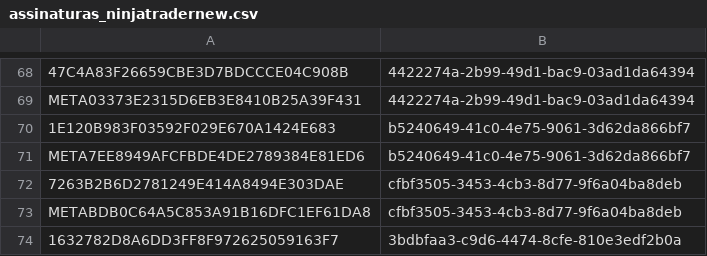
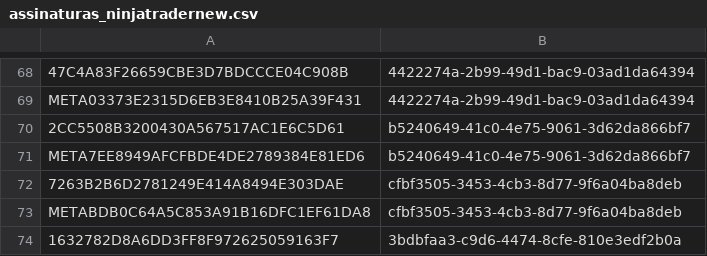
Before and after one commit to GammaGex/dados, a CSV file: assinaturas_ninjatradernew.csv, drawn as a sheet; only a part is shown, gaps mark what is left out; the diff names each change by its address in the sheet, - before the commit and + after, or states it on an @@ line.

Commit message:
Atualizacao de IDs - 17/10/2025 21:22:39

```diff
--- a/assinaturas_ninjatradernew.csv
+++ b/assinaturas_ninjatradernew.csv
-A70: 1E120B983F03592F029E670A1424E683
+A70: 2CC5508B3200430A567517AC1E6C5D61
```
